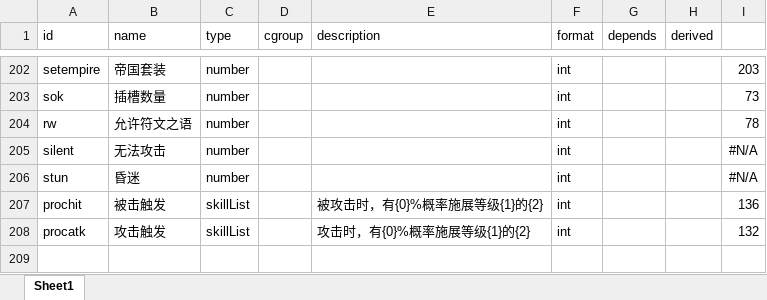
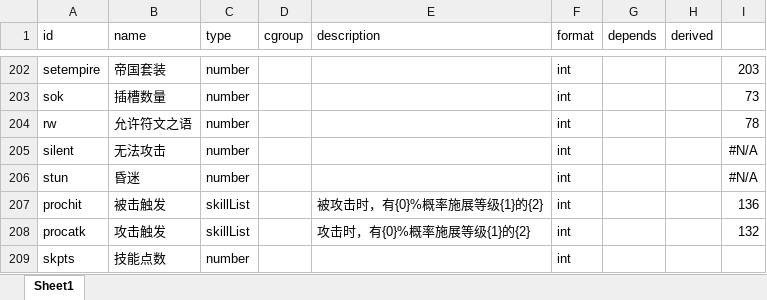
Before and after one commit to yatyricky/gvbasic-mir-remaster, an Excel workbook: configs/Stat.xlsx, sheet Sheet1, drawn as a sheet; only a part is shown, gaps mark what is left out; values as stored, in another font and other column widths than the file's, no borders; conditional formats not drawn; the diff names each change by its address in the sheet, - before the commit and + after, or states it on an @@ line.

```diff
--- a/configs/Stat.xlsx (sheet Sheet1)
+++ b/configs/Stat.xlsx (sheet Sheet1)
+row 209: skpts | 技能点数 | number |  |  | int
```
Also changed, not shown: configs/Affix.xlsx, configs/Skill.xlsx, 11 other files.
